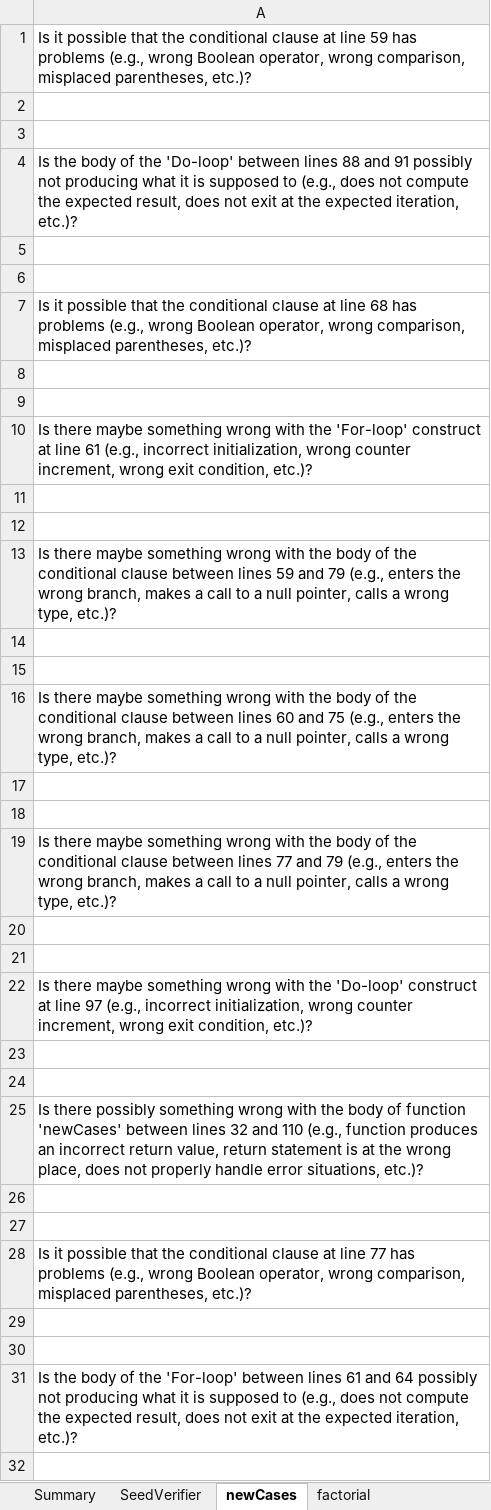
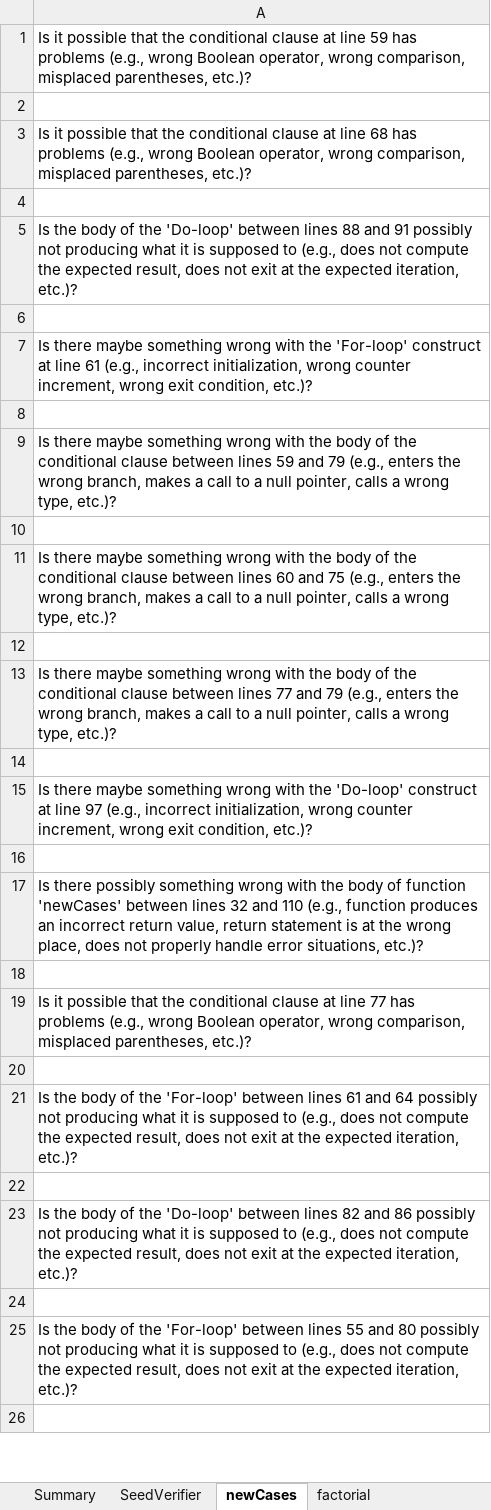
Before and after one commit to ferspanghero/photinus, an Excel workbook: src/sample/JustOneSample/SimpleSampleCode.xlsx, sheet newCases, drawn as a sheet; only a part is shown; the shorter side is filled out with more unchanged rows; values as stored, in another font and other column widths than the file's, no borders; removed rows and columns are numbered as before the commit, all else as after; the diff covers the shown part only; the diff names each change by its address in the sheet, - before the commit and + after, or states it on an @@ line.

```diff
--- a/src/sample/JustOneSample/SimpleSampleCode.xlsx (sheet newCases)
+++ b/src/sample/JustOneSample/SimpleSampleCode.xlsx (sheet newCases)
-row 7: Is it possible that the conditional clau…
+row 3: Is it possible that the conditional clau…
-row 6: (empty)
-row 8: (empty)
-row 9: (empty)
-row 11: (empty)
-row 15: (empty)
-row 17: (empty)
-row 21: (empty)
-row 23: (empty)
-row 27: (empty)
-row 29: (empty)
```
Also changed, not shown: 21 removed rows and 1 moved row elsewhere in this sheet, sheet SeedVerifier, sheet factorial, sheet Summary, 3 other files.
